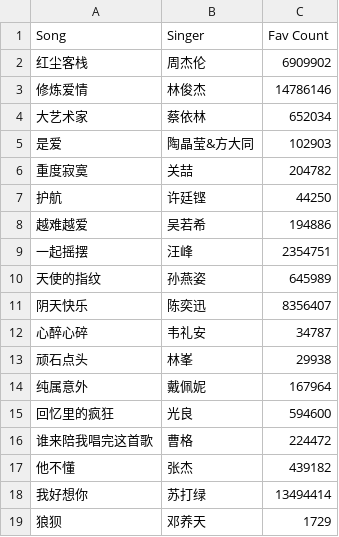
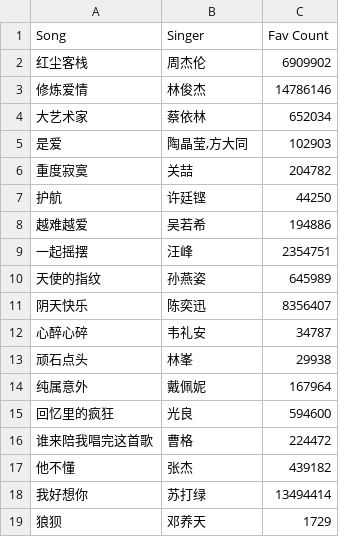
Before and after one commit to elahw-zh25/music-favorites, a TSV file: 华语热门.tsv (was 华语热门.csv), drawn as a sheet.

Commit message:
Update and rename 华语热门.csv to 华语热门.tsv

```diff
--- a/华语热门.csv
+++ b/华语热门.tsv
@@ -4,3 +4,3 @@ Song	Singer	Fav Count
 大艺术家	蔡依林	652034
-是爱	陶晶莹&方大同	102903
+是爱	陶晶莹,方大同	102903
 重度寂寞	关喆	204782
```
